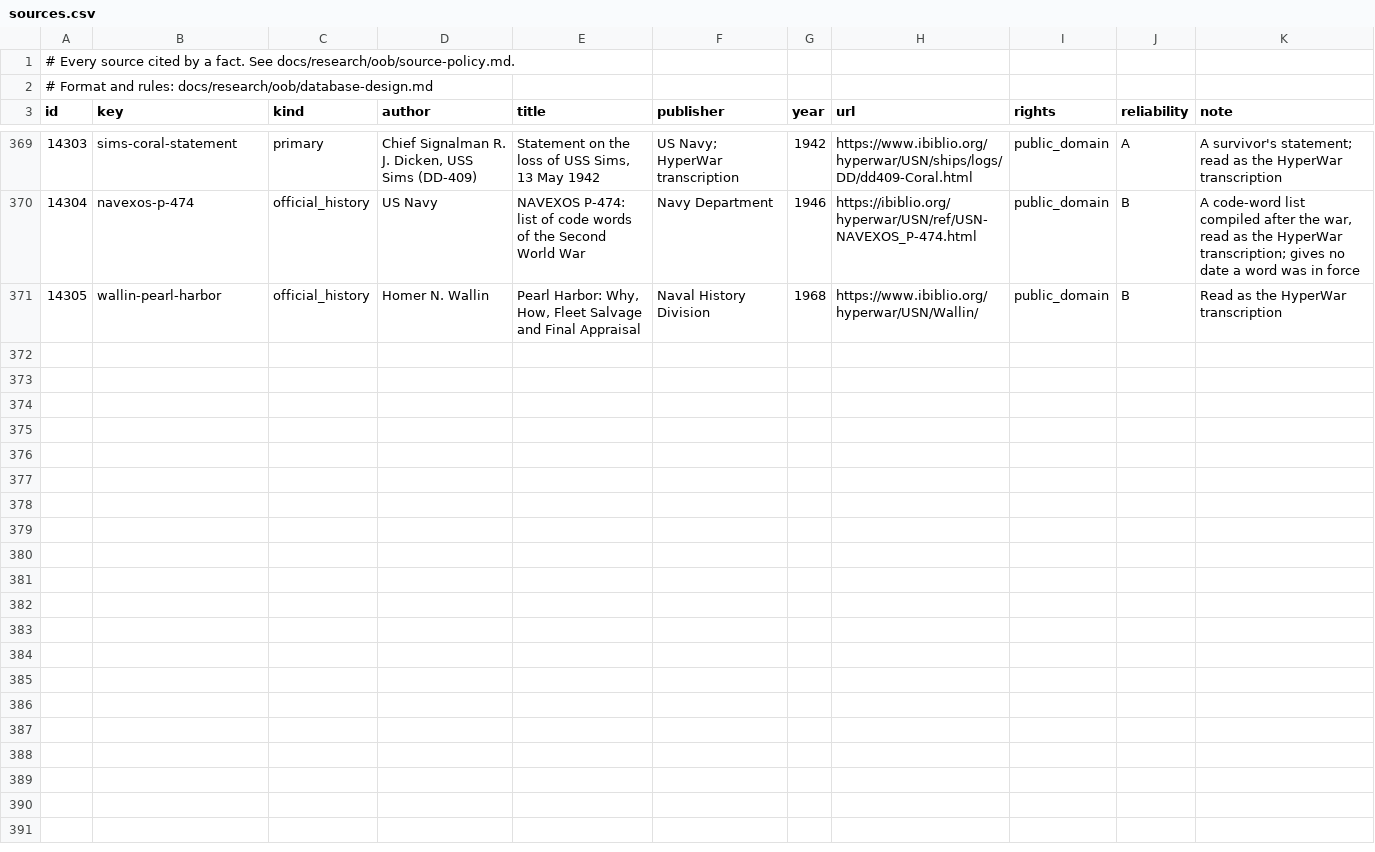
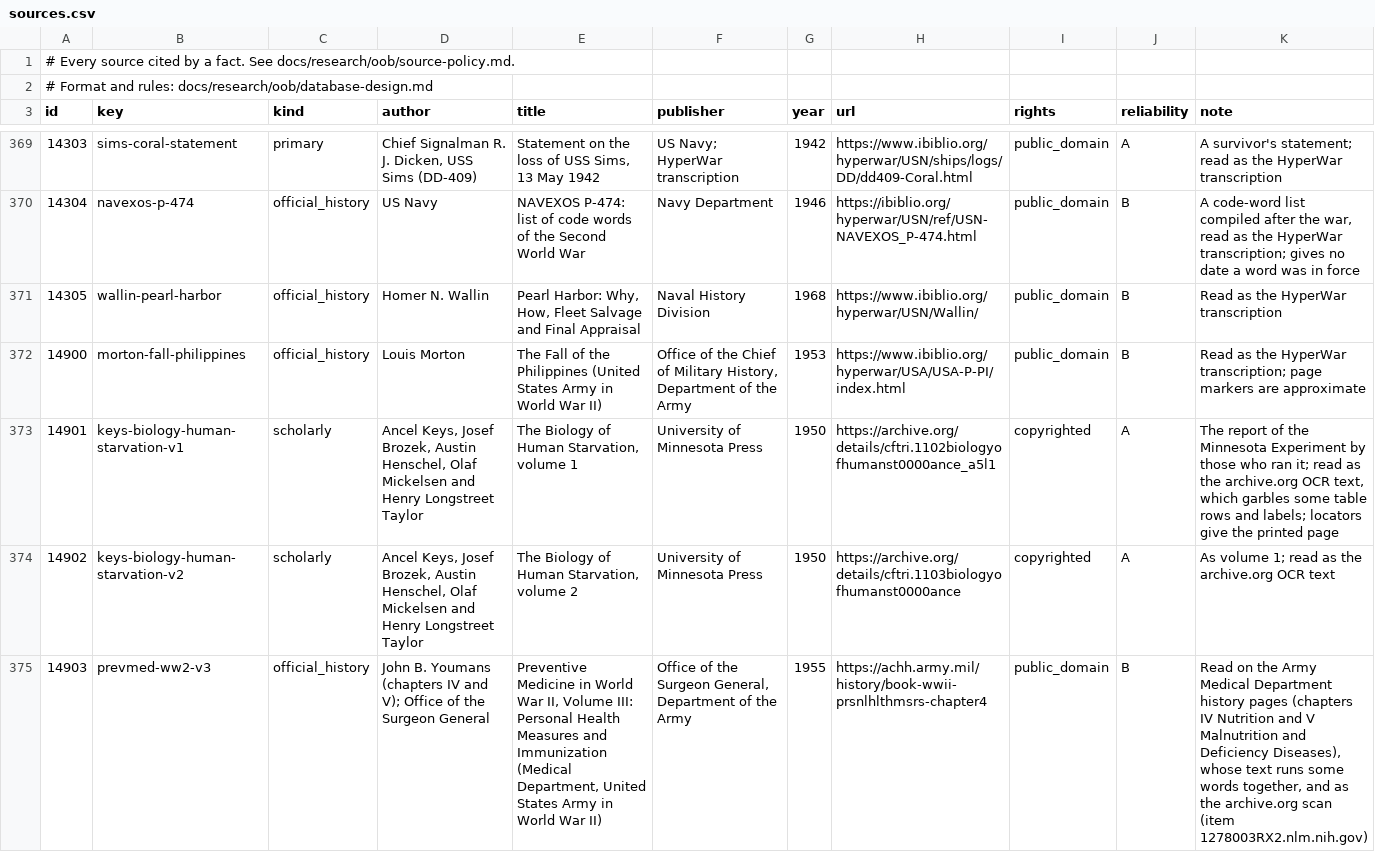
Before and after one commit to amitpeercoder/FlagPlot, a CSV file: data/oob/sources.csv, drawn as a sheet; only a part is shown, gaps mark what is left out; the diff covers the shown part only; the diff names each change by its address in the sheet, - before the commit and + after, or states it on an @@ line.

```diff
--- a/data/oob/sources.csv
+++ b/data/oob/sources.csv
+row 372: 14900 | morton-fall-philippines | official_history | Louis Morton | The Fall of the Philippines (United States Army in World War II) | Office of the Chief of Military History, Department of the Army | 1953 | https://www.ibiblio.org/hyperwar/USA/USA-P-PI/index.html | public_domain | B | Read as the HyperWar transcription; page markers are approximate
+row 373: 14901 | keys-biology-human-starvation-v1 | scholarly | Ancel Keys, Josef Brozek, Austin Henschel, Olaf Mickelsen and Henry Longstreet Taylor | The Biology of Human Starvation, volume 1 | University of Minnesota Press | 1950 | https://archive.org/details/cftri.1102biologyofhumanst0000ance_a5l1 | copyrighted | A | The report of the Minnesota Experiment by those who ran it; read as the archive.org OCR text, which garbles some table rows and labels; locators give the printed page
+row 374: 14902 | keys-biology-human-starvation-v2 | scholarly | Ancel Keys, Josef Brozek, Austin Henschel, Olaf Mickelsen and Henry Longstreet Taylor | The Biology of Human Starvation, volume 2 | University of Minnesota Press | 1950 | https://archive.org/details/cftri.1103biologyofhumanst0000ance | copyrighted | A | As volume 1; read as the archive.org OCR text
+row 375: 14903 | prevmed-ww2-v3 | official_history | John B. Youmans (chapters IV and V); Office of the Surgeon General | Preventive Medicine in World War II, Volume III: Personal Health Measures and Immunization (Medical Department, United States Army in World War II) | Office of the Surgeon General, Department of the Army | 1955 | https://achh.army.mil/history/book-wwii-prsnlhlthmsrs-chapter4 | public_domain | B | Read on the Army Medical Department history pages (chapters IV Nutrition and V Malnutrition and Deficiency Diseases), whose text runs some words together, and as the archive.org scan (item 1278003RX2.nlm.nih.gov)
```
Also changed, not shown: 11 added rows elsewhere in this file, data/oob/gaps.csv, data/oob/land_units.csv, 4 other files.
